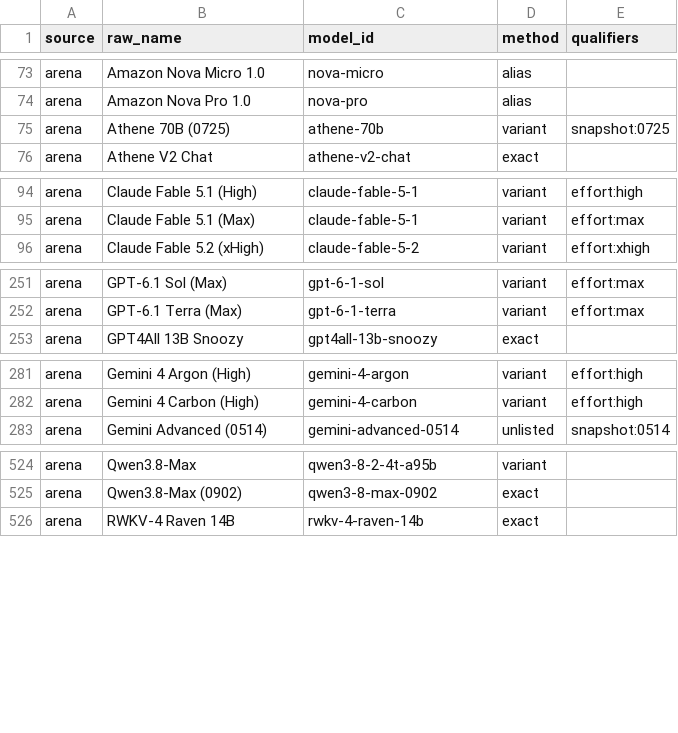
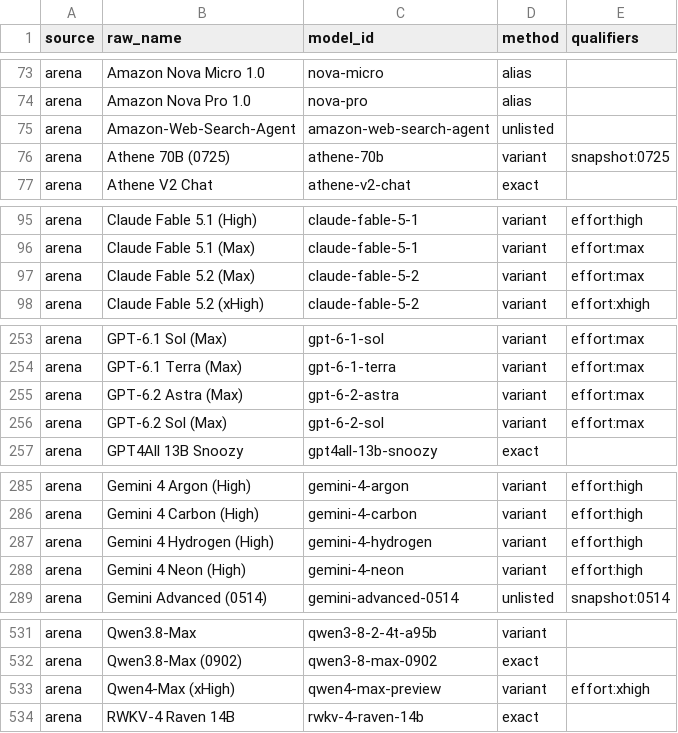
Before and after one commit to jshahbazi/llmbench, a CSV file: data/resolved/aliases.csv, drawn as a sheet; only a part is shown, gaps mark what is left out; the diff covers the shown part only.

```diff
--- a/data/resolved/aliases.csv
+++ b/data/resolved/aliases.csv
@@ -74,2 +74,3 @@ arena,Amazon Nova Micro 1.0,nova-micro,alias,
 arena,Amazon Nova Pro 1.0,nova-pro,alias,
+arena,Amazon-Web-Search-Agent,amazon-web-search-agent,unlisted,
 arena,Athene 70B (0725),athene-70b,variant,snapshot:0725
@@ -95,2 +96,3 @@ arena,Claude Fable 5.1 (High),claude-fable-5-1,variant,effort:high
 arena,Claude Fable 5.1 (Max),claude-fable-5-1,variant,effort:max
+arena,Claude Fable 5.2 (Max),claude-fable-5-2,variant,effort:max
 arena,Claude Fable 5.2 (xHigh),claude-fable-5-2,variant,effort:xhigh
@@ -252,2 +254,4 @@ arena,GPT-6.1 Sol (Max),gpt-6-1-sol,variant,effort:max
 arena,GPT-6.1 Terra (Max),gpt-6-1-terra,variant,effort:max
+arena,GPT-6.2 Astra (Max),gpt-6-2-astra,variant,effort:max
+arena,GPT-6.2 Sol (Max),gpt-6-2-sol,variant,effort:max
 arena,GPT4All 13B Snoozy,gpt4all-13b-snoozy,exact,
@@ -282,2 +286,4 @@ arena,Gemini 4 Argon (High),gemini-4-argon,variant,effort:high
 arena,Gemini 4 Carbon (High),gemini-4-carbon,variant,effort:high
+arena,Gemini 4 Hydrogen (High),gemini-4-hydrogen,variant,effort:high
+arena,Gemini 4 Neon (High),gemini-4-neon,variant,effort:high
 arena,Gemini Advanced (0514),gemini-advanced-0514,unlisted,snapshot:0514
@@ -525,2 +532,3 @@ arena,Qwen3.8-Max,qwen3-8-2-4t-a95b,variant,
 arena,Qwen3.8-Max (0902),qwen3-8-max-0902,exact,
+arena,Qwen4-Max (xHigh),qwen4-max-preview,variant,effort:xhigh
 arena,RWKV-4 Raven 14B,rwkv-4-raven-14b,exact,
```
Also changed, not shown: 1 added row elsewhere in this file, data/reports/unmatched.csv, data/resolved/unlisted.csv, 3 other files.
